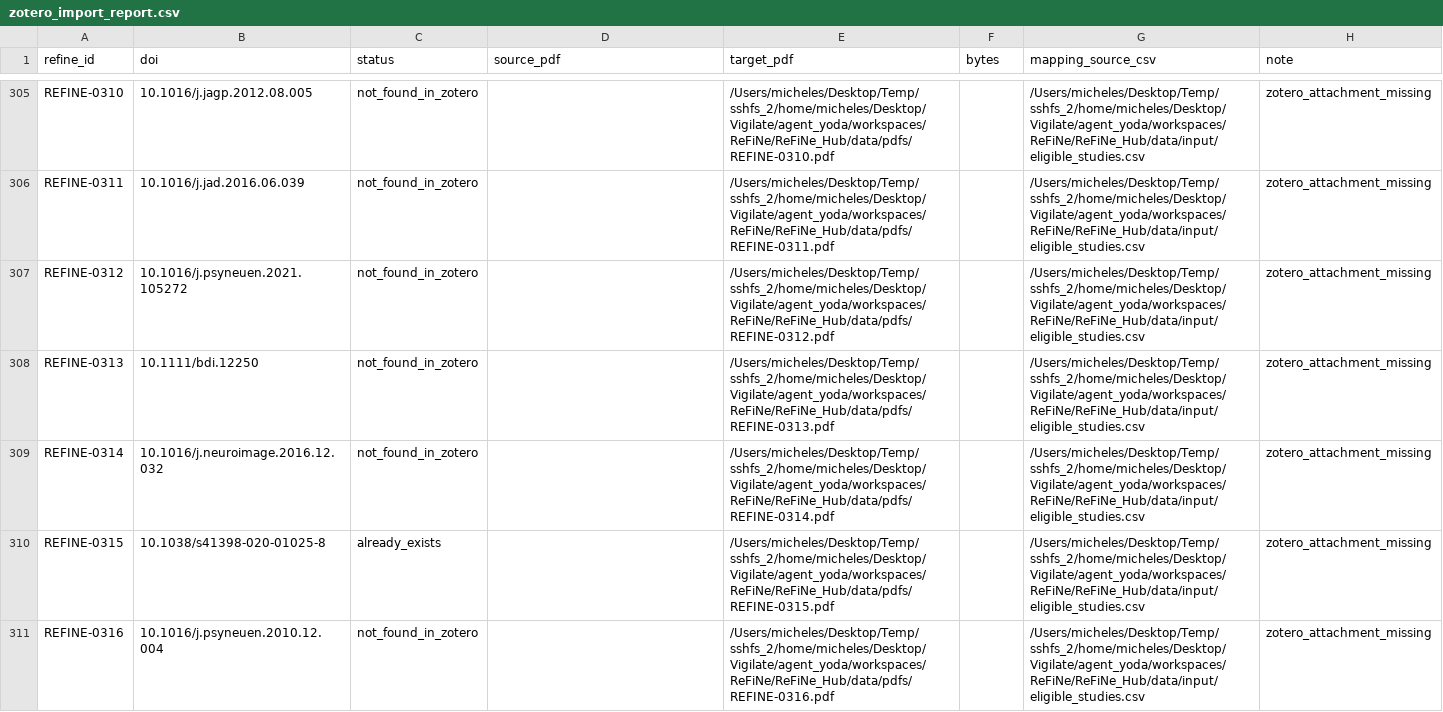
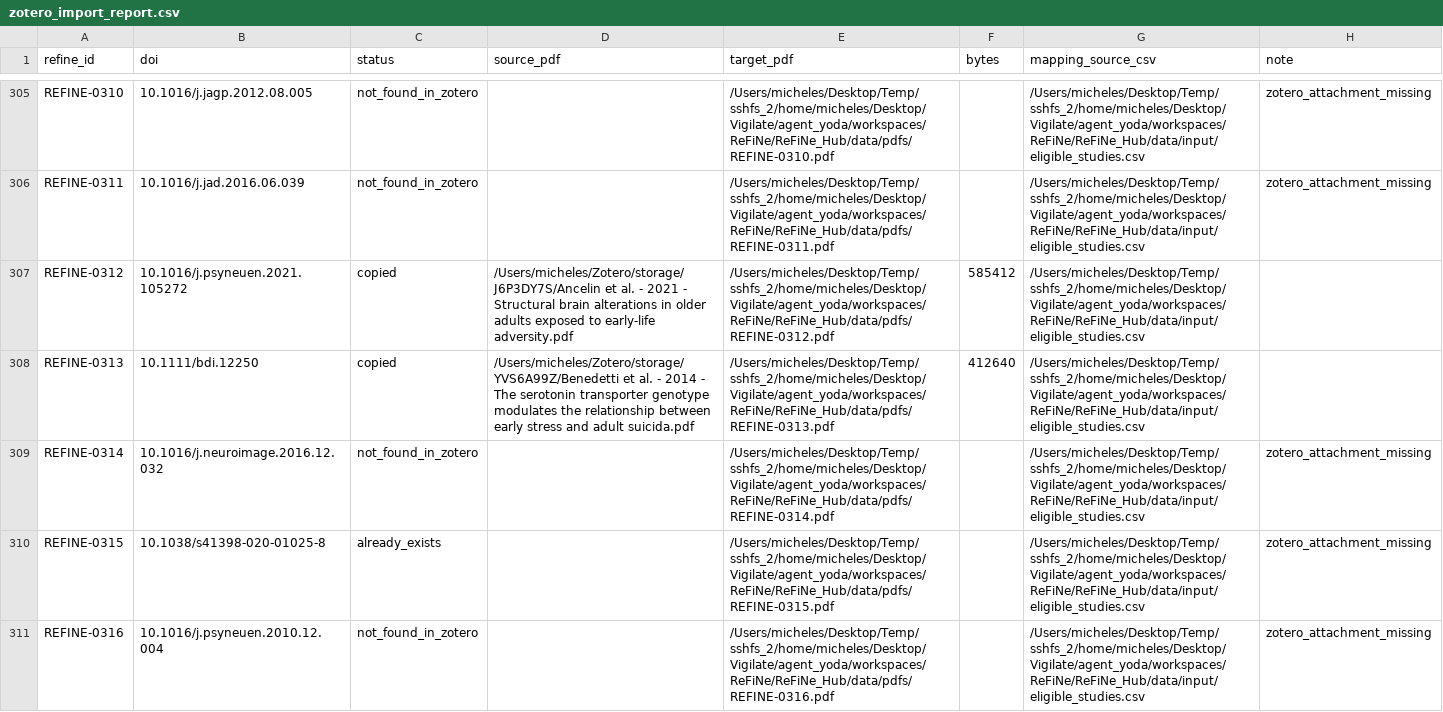
Before and after one commit to rockNroll87q/ReFiNe, a CSV file: ReFiNe_Hub/data/input/zotero_import_report.csv, drawn as a sheet; only a part is shown, gaps mark what is left out; the diff covers the shown part only.

```diff
--- a/ReFiNe_Hub/data/input/zotero_import_report.csv
+++ b/ReFiNe_Hub/data/input/zotero_import_report.csv
@@ -306,4 +306,4 @@ REFINE-0310,10.1016/j.jagp.2012.08.005,not_found_in_zotero,,/Users/micheles/Desk
 REFINE-0311,10.1016/j.jad.2016.06.039,not_found_in_zotero,,/Users/micheles/Desktop/Temp/sshfs_2/home/micheles/Desktop/Vigilate/agent_yoda/workspaces/ReFiNe/ReFiNe_Hub/data/pdfs/REFINE-0311.pdf,,/Users/micheles/Desktop/Temp/sshfs_2/home/micheles/Desktop/Vigilate/agent_yoda/workspaces/ReFiNe/ReFiNe_Hub/data/input/eligible_studies.csv,zotero_attachment_missing
-REFINE-0312,10.1016/j.psyneuen.2021.105272,not_found_in_zotero,,/Users/micheles/Desktop/Temp/sshfs_2/home/micheles/Desktop/Vigilate/agent_yoda/workspaces/ReFiNe/ReFiNe_Hub/data/pdfs/REFINE-0312.pdf,,/Users/micheles/Desktop/Temp/sshfs_2/home/micheles/Desktop/Vigilate/agent_yoda/workspaces/ReFiNe/ReFiNe_Hub/data/input/eligible_studies.csv,zotero_attachment_missing
-REFINE-0313,10.1111/bdi.12250,not_found_in_zotero,,/Users/micheles/Desktop/Temp/sshfs_2/home/micheles/Desktop/Vigilate/agent_yoda/workspaces/ReFiNe/ReFiNe_Hub/data/pdfs/REFINE-0313.pdf,,/Users/micheles/Desktop/Temp/sshfs_2/home/micheles/Desktop/Vigilate/agent_yoda/workspaces/ReFiNe/ReFiNe_Hub/data/input/eligible_studies.csv,zotero_attachment_missing
+REFINE-0312,10.1016/j.psyneuen.2021.105272,copied,/Users/micheles/Zotero/storage/J6P3DY7S/Ancelin et al. - 2021 - Structural brain alterations in older adults exposed to early-life adversity.pdf,/Users/micheles/Desktop/Temp/sshfs_2/home/micheles/Desktop/Vigilate/agent_yoda/workspaces/ReFiNe/ReFiNe_Hub/data/pdfs/REFINE-0312.pdf,585412,/Users/micheles/Desktop/Temp/sshfs_2/home/micheles/Desktop/Vigilate/agent_yoda/workspaces/ReFiNe/ReFiNe_Hub/data/input/eligible_studies.csv,
+REFINE-0313,10.1111/bdi.12250,copied,/Users/micheles/Zotero/storage/YVS6A99Z/Benedetti et al. - 2014 - The serotonin transporter genotype modulates the relationship between early stress and adult suicida.pdf,/Users/micheles/Desktop/Temp/sshfs_2/home/micheles/Desktop/Vigilate/agent_yoda/workspaces/ReFiNe/ReFiNe_Hub/data/pdfs/REFINE-0313.pdf,412640,/Users/micheles/Desktop/Temp/sshfs_2/home/micheles/Desktop/Vigilate/agent_yoda/workspaces/ReFiNe/ReFiNe_Hub/data/input/eligible_studies.csv,
 REFINE-0314,10.1016/j.neuroimage.2016.12.032,not_found_in_zotero,,/Users/micheles/Desktop/Temp/sshfs_2/home/micheles/Desktop/Vigilate/agent_yoda/workspaces/ReFiNe/ReFiNe_Hub/data/pdfs/REFINE-0314.pdf,,/Users/micheles/Desktop/Temp/sshfs_2/home/micheles/Desktop/Vigilate/agent_yoda/workspaces/ReFiNe/ReFiNe_Hub/data/input/eligible_studies.csv,zotero_attachment_missing
```
Also changed, not shown: 152 edited cells elsewhere in this file, 2 other files.
